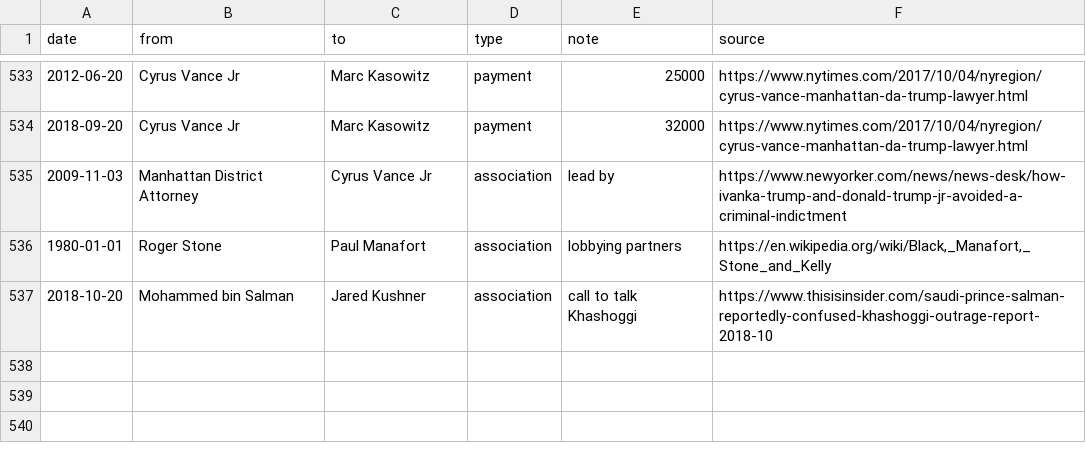
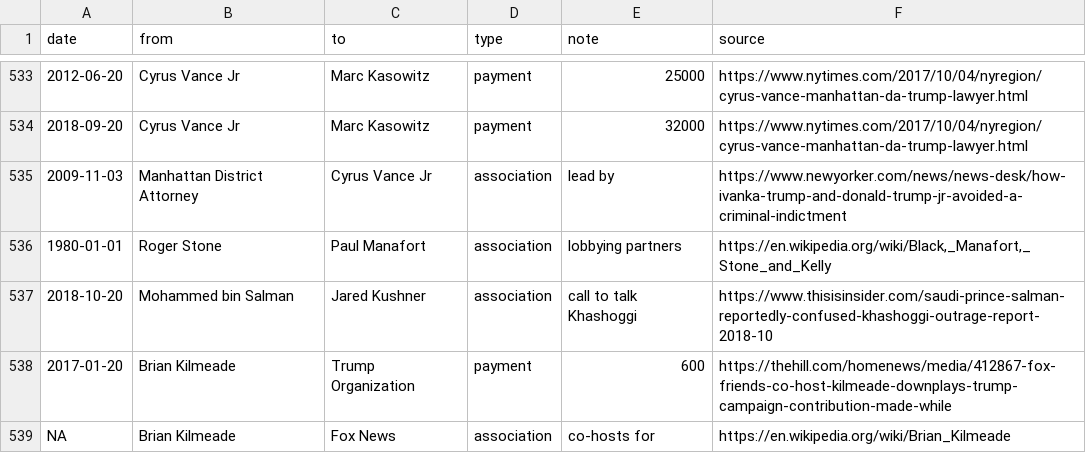
Before and after one commit to schnee/tangled, a CSV file: data/tangled.csv, drawn as a sheet; only a part is shown, gaps mark what is left out; the diff names each change by its address in the sheet, - before the commit and + after, or states it on an @@ line.

```diff
--- a/data/tangled.csv
+++ b/data/tangled.csv
+row 538: 2017-01-20 | Brian Kilmeade | Trump Organization | payment | 600 | https://thehill.com/homenews/media/412867-fox-friends-co-host-kilmeade-downplays-trump-campaign-contribution-made-while
+row 539: NA | Brian Kilmeade | Fox News | association | co-hosts for | https://en.wikipedia.org/wiki/Brian_Kilmeade
```
Also changed, not shown: 3 other files.
